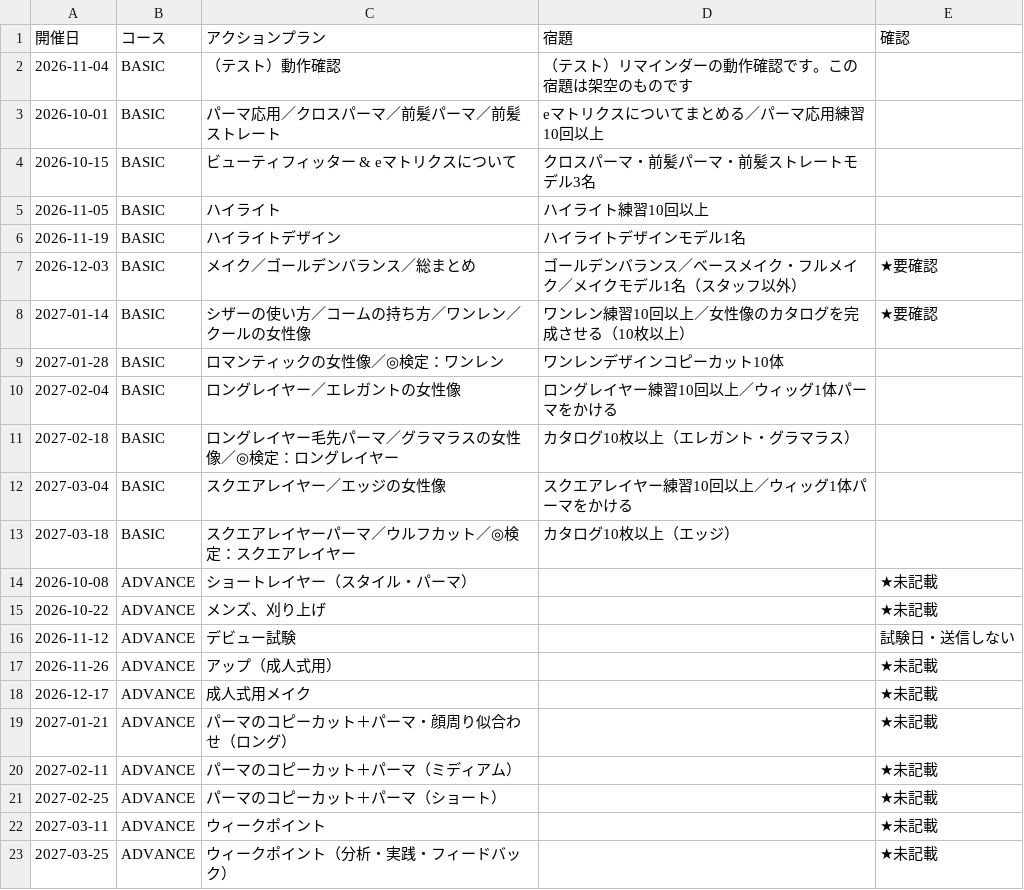
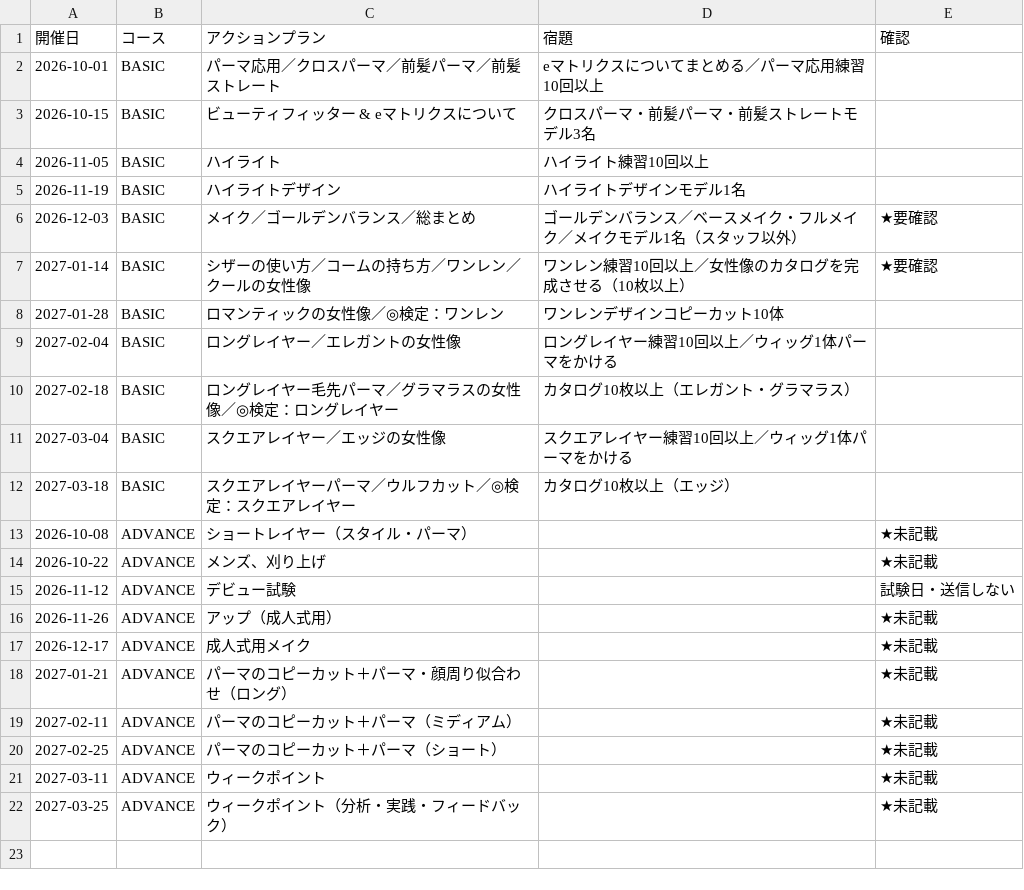
Before and after one commit to balettahair-ui/media, a CSV file: homework/reminder_schedule.csv, drawn as a sheet.

Commit message:
Update reminder_schedule.csv

```diff
--- a/homework/reminder_schedule.csv
+++ b/homework/reminder_schedule.csv
@@ -1,3 +1,2 @@
 開催日,コース,アクションプラン,宿題,確認
-2026-11-04,BASIC,（テスト）動作確認,（テスト）リマインダーの動作確認です。この宿題は架空のものです,
 2026-10-01,BASIC,パーマ応用／クロスパーマ／前髪パーマ／前髪ストレート,eマトリクスについてまとめる／パーマ応用練習10回以上,
```
